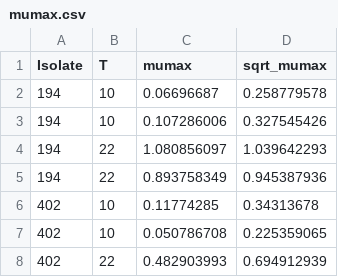
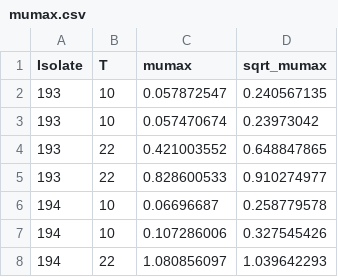
Before and after one commit to FSL-MQIP/Bacillus-cereus-exposure-assessment-model, a CSV file: InputFiles/mumax.csv, drawn as a sheet; only a part is shown; the shorter side is filled out with more unchanged rows; the diff names each change by its address in the sheet, - before the commit and + after, or states it on an @@ line.

```diff
--- a/InputFiles/mumax.csv
+++ b/InputFiles/mumax.csv
+row 2: 193 | 10 | 0.057872547 | 0.240567135
+row 3: 193 | 10 | 0.057470674 | 0.23973042
+row 4: 193 | 22 | 0.421003552 | 0.648847865
+row 5: 193 | 22 | 0.828600533 | 0.910274977
```
Also changed, not shown: 2 other files.
